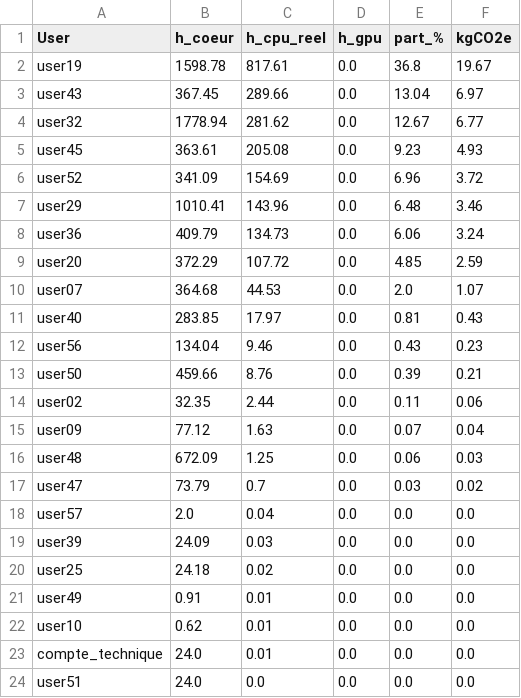
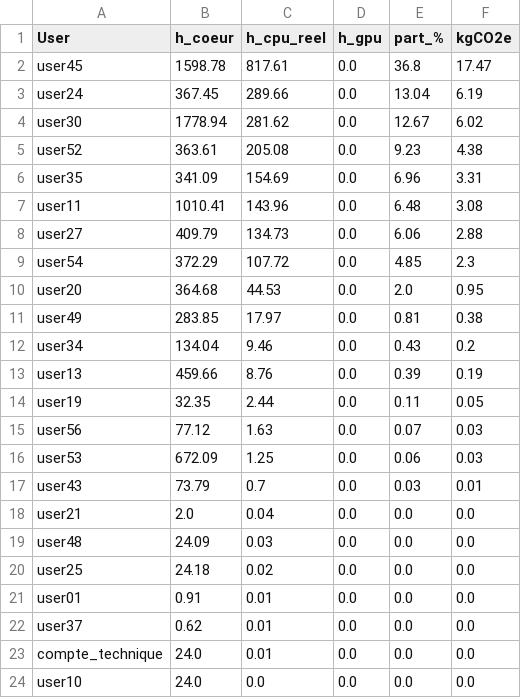
Before and after one commit to umr-marbec/marbec-green, a CSV file: marbec-gpu/data/repartition_nov_dec_2025.csv, drawn as a sheet.

```diff
--- a/marbec-gpu/data/repartition_nov_dec_2025.csv
+++ b/marbec-gpu/data/repartition_nov_dec_2025.csv
@@ -1,24 +1,24 @@
 User,h_coeur,h_cpu_reel,h_gpu,part_%,kgCO2e
-user19,1598.78,817.61,0.0,36.8,19.67
-user43,367.45,289.66,0.0,13.04,6.97
-user32,1778.94,281.62,0.0,12.67,6.77
-user45,363.61,205.08,0.0,9.23,4.93
-user52,341.09,154.69,0.0,6.96,3.72
-user29,1010.41,143.96,0.0,6.48,3.46
-user36,409.79,134.73,0.0,6.06,3.24
-user20,372.29,107.72,0.0,4.85,2.59
-user07,364.68,44.53,0.0,2.0,1.07
-user40,283.85,17.97,0.0,0.81,0.43
-user56,134.04,9.46,0.0,0.43,0.23
-user50,459.66,8.76,0.0,0.39,0.21
-user02,32.35,2.44,0.0,0.11,0.06
-user09,77.12,1.63,0.0,0.07,0.04
-user48,672.09,1.25,0.0,0.06,0.03
-user47,73.79,0.7,0.0,0.03,0.02
-user57,2.0,0.04,0.0,0.0,0.0
-user39,24.09,0.03,0.0,0.0,0.0
+user45,1598.78,817.61,0.0,36.8,17.47
+user24,367.45,289.66,0.0,13.04,6.19
+user30,1778.94,281.62,0.0,12.67,6.02
+user52,363.61,205.08,0.0,9.23,4.38
+user35,341.09,154.69,0.0,6.96,3.31
+user11,1010.41,143.96,0.0,6.48,3.08
+user27,409.79,134.73,0.0,6.06,2.88
+user54,372.29,107.72,0.0,4.85,2.3
+user20,364.68,44.53,0.0,2.0,0.95
+user49,283.85,17.97,0.0,0.81,0.38
+user34,134.04,9.46,0.0,0.43,0.2
+user13,459.66,8.76,0.0,0.39,0.19
+user19,32.35,2.44,0.0,0.11,0.05
+user56,77.12,1.63,0.0,0.07,0.03
+user53,672.09,1.25,0.0,0.06,0.03
+user43,73.79,0.7,0.0,0.03,0.01
+user21,2.0,0.04,0.0,0.0,0.0
+user48,24.09,0.03,0.0,0.0,0.0
 user25,24.18,0.02,0.0,0.0,0.0
-user49,0.91,0.01,0.0,0.0,0.0
-user10,0.62,0.01,0.0,0.0,0.0
+user01,0.91,0.01,0.0,0.0,0.0
+user37,0.62,0.01,0.0,0.0,0.0
 compte_technique,24.0,0.01,0.0,0.0,0.0
-user51,24.0,0.0,0.0,0.0,0.0
+user10,24.0,0.0,0.0,0.0,0.0
```
Also changed, not shown: marbec-gpu/data/repartition_jan_nov_2026.csv, 1 other file.
